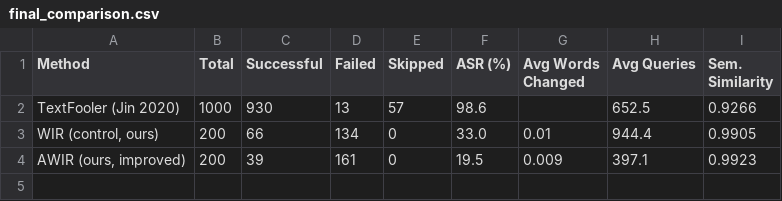
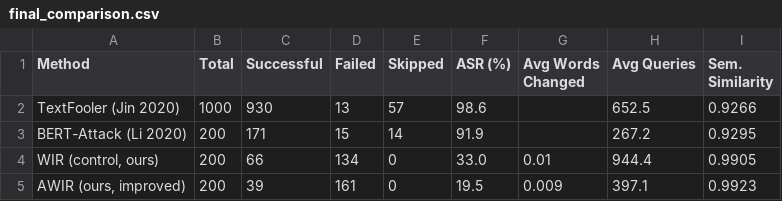
Before and after one commit to faye370/ruanzhi-10B, a CSV file: Desktop/ruanzhi/results/final_comparison.csv, drawn as a sheet.

```diff
--- a/Desktop/ruanzhi/results/final_comparison.csv
+++ b/Desktop/ruanzhi/results/final_comparison.csv
@@ -2,2 +2,3 @@ Method,Total,Successful,Failed,Skipped,ASR (%),Avg Words Changed,Avg Queries,Sem
 TextFooler (Jin 2020),1000,930,13,57,98.6,,652.5,0.9266
+BERT-Attack (Li 2020),200,171,15,14,91.9,,267.2,0.9295
 "WIR (control, ours)",200,66,134,0,33.0,0.01,944.4,0.9905
```
Also changed, not shown: Desktop/ruanzhi/results/defense_comparison.csv, 5 other files.
